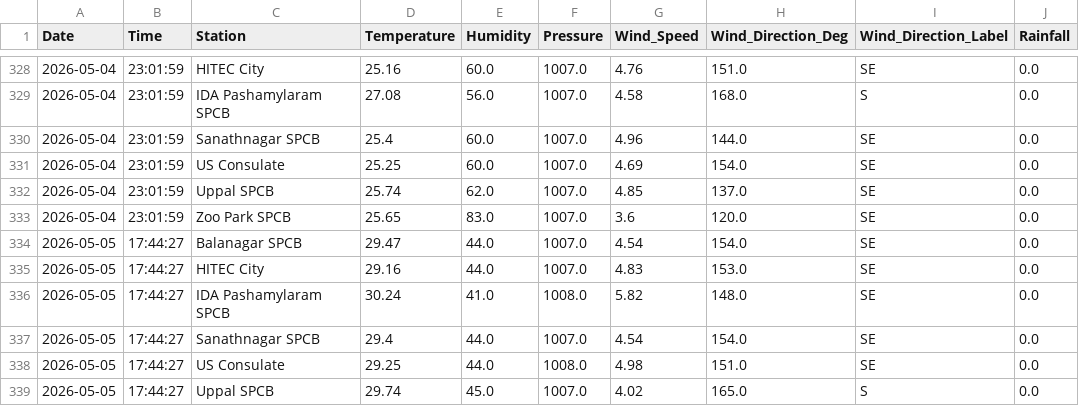
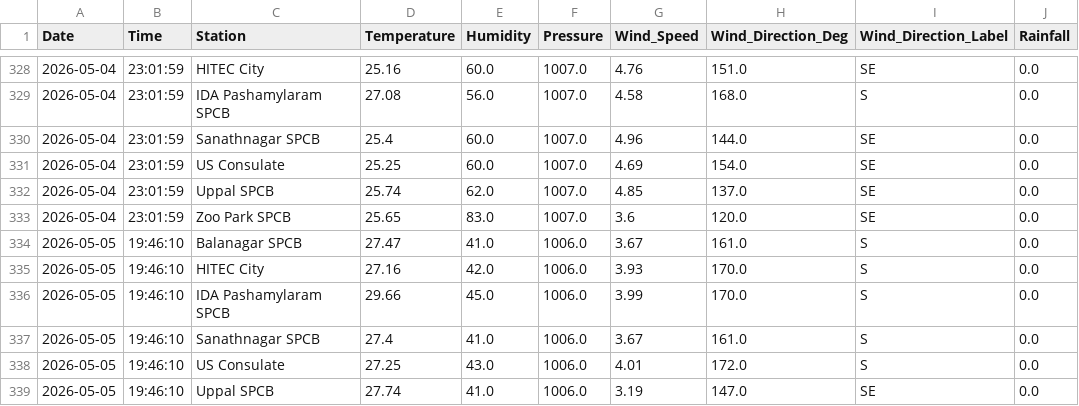
Before and after one commit to Rohan0639/AirCast, a CSV file: data/hyderabad_live_weather.csv, drawn as a sheet; only a part is shown, gaps mark what is left out; the diff covers the shown part only.

```diff
--- a/data/hyderabad_live_weather.csv
+++ b/data/hyderabad_live_weather.csv
@@ -333,7 +333,7 @@ Date,Time,Station,Temperature,Humidity,Pressure,Wind_Speed,Wind_Direction_Deg,Wi
 2026-05-04,23:01:59,Zoo Park SPCB,25.65,83.0,1007.0,3.6,120.0,SE,0.0
-2026-05-05,17:44:27,Balanagar SPCB,29.47,44.0,1007.0,4.54,154.0,SE,0.0
-2026-05-05,17:44:27,HITEC City,29.16,44.0,1007.0,4.83,153.0,SE,0.0
-2026-05-05,17:44:27,IDA Pashamylaram SPCB,30.24,41.0,1008.0,5.82,148.0,SE,0.0
-2026-05-05,17:44:27,Sanathnagar SPCB,29.4,44.0,1007.0,4.54,154.0,SE,0.0
-2026-05-05,17:44:27,US Consulate,29.25,44.0,1008.0,4.98,151.0,SE,0.0
-2026-05-05,17:44:27,Uppal SPCB,29.74,45.0,1007.0,4.02,165.0,S,0.0
+2026-05-05,19:46:10,Balanagar SPCB,27.47,41.0,1006.0,3.67,161.0,S,0.0
+2026-05-05,19:46:10,HITEC City,27.16,42.0,1006.0,3.93,170.0,S,0.0
+2026-05-05,19:46:10,IDA Pashamylaram SPCB,29.66,45.0,1006.0,3.99,170.0,S,0.0
+2026-05-05,19:46:10,Sanathnagar SPCB,27.4,41.0,1006.0,3.67,161.0,S,0.0
+2026-05-05,19:46:10,US Consulate,27.25,43.0,1006.0,4.01,172.0,S,0.0
+2026-05-05,19:46:10,Uppal SPCB,27.74,41.0,1006.0,3.19,147.0,SE,0.0
```
Also changed, not shown: 5 edited cells elsewhere in this file, data/live_aqi_dataset.csv.
